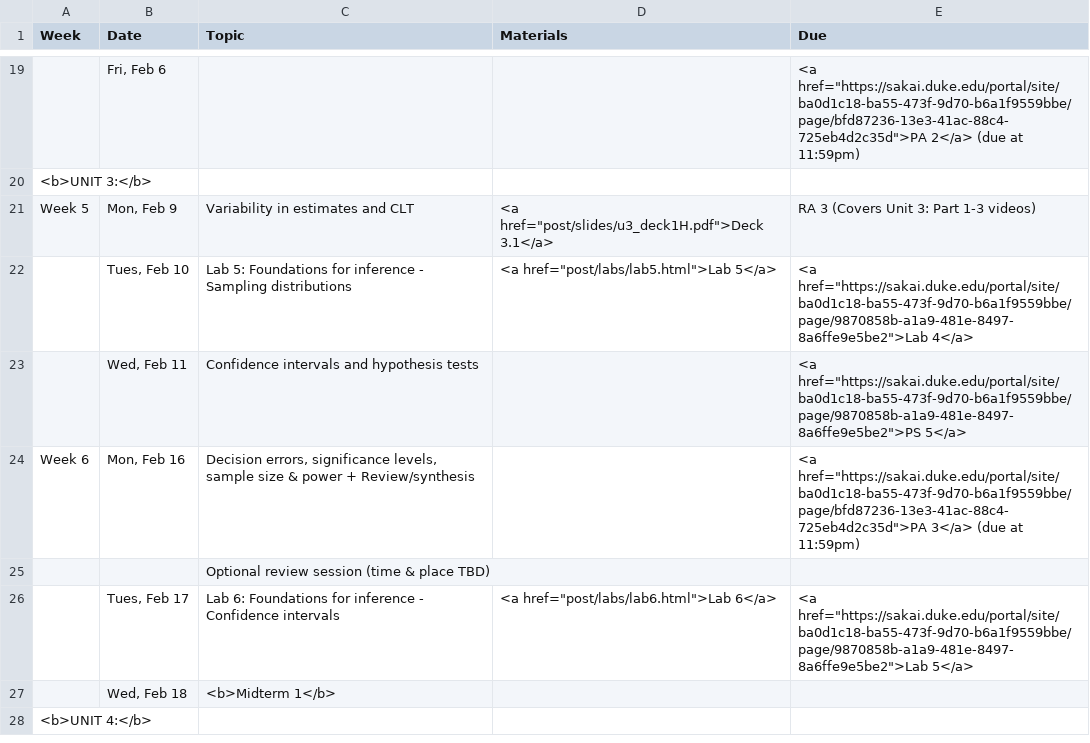
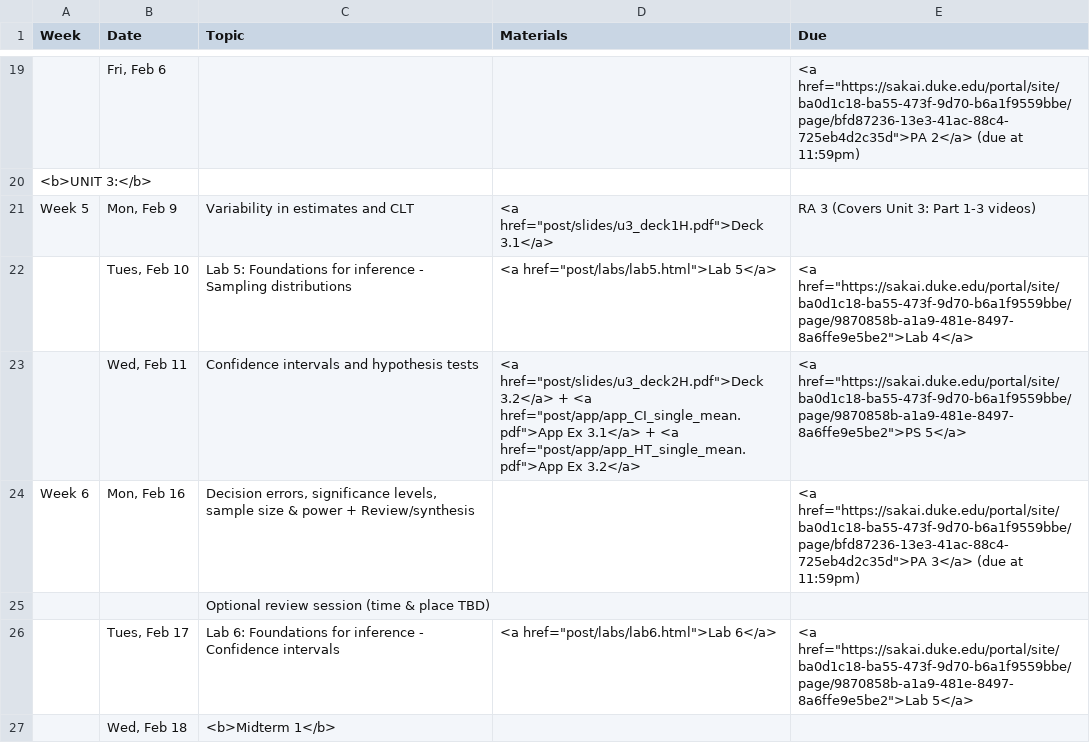
Before and after one commit to mine-cetinkaya-rundel/sta101_sp15, a CSV file: Sta101_S15_web/_csv/schedule.csv, drawn as a sheet; only a part is shown, gaps mark what is left out; the shorter side is filled out with more unchanged rows.

Commit message:
u3deck2 - HT and CI for one sample mean + associated application exercises

```diff
--- a/Sta101_S15_web/_csv/schedule.csv
+++ b/Sta101_S15_web/_csv/schedule.csv
@@ -22,3 +22,3 @@ Week 5,"Mon, Feb 9",Variability in estimates and CLT,"<a href=""post/slides/u3_d
 ,"Tues, Feb 10",Lab 5: Foundations for inference - Sampling distributions,"<a href=""post/labs/lab5.html"">Lab 5</a>","<a href=""https://sakai.duke.edu/portal/site/ba0d1c18-ba55-473f-9d70-b6a1f9559bbe/page/9870858b-a1a9-481e-8497-8a6ffe9e5be2"">Lab 4</a>"
-,"Wed, Feb 11",Confidence intervals and hypothesis tests,,"<a href=""https://sakai.duke.edu/portal/site/ba0d1c18-ba55-473f-9d70-b6a1f9559bbe/page/9870858b-a1a9-481e-8497-8a6ffe9e5be2"">PS 5</a>"
+,"Wed, Feb 11",Confidence intervals and hypothesis tests,"<a href=""post/slides/u3_deck2H.pdf"">Deck 3.2</a> + <a href=""post/app/app_CI_single_mean.pdf"">App Ex 3.1</a> + <a href=""post/app/app_HT_single_mean.pdf"">App Ex 3.2</a> ","<a href=""https://sakai.duke.edu/portal/site/ba0d1c18-ba55-473f-9d70-b6a1f9559bbe/page/9870858b-a1a9-481e-8497-8a6ffe9e5be2"">PS 5</a>"
 Week 6,"Mon, Feb 16","Decision errors, significance levels, sample size & power + Review/synthesis",,"<a href=""https://sakai.duke.edu/portal/site/ba0d1c18-ba55-473f-9d70-b6a1f9559bbe/page/bfd87236-13e3-41ac-88c4-725eb4d2c35d"">PA 3</a> (due at 11:59pm)"
```
Also changed, not shown: 25 other files.
